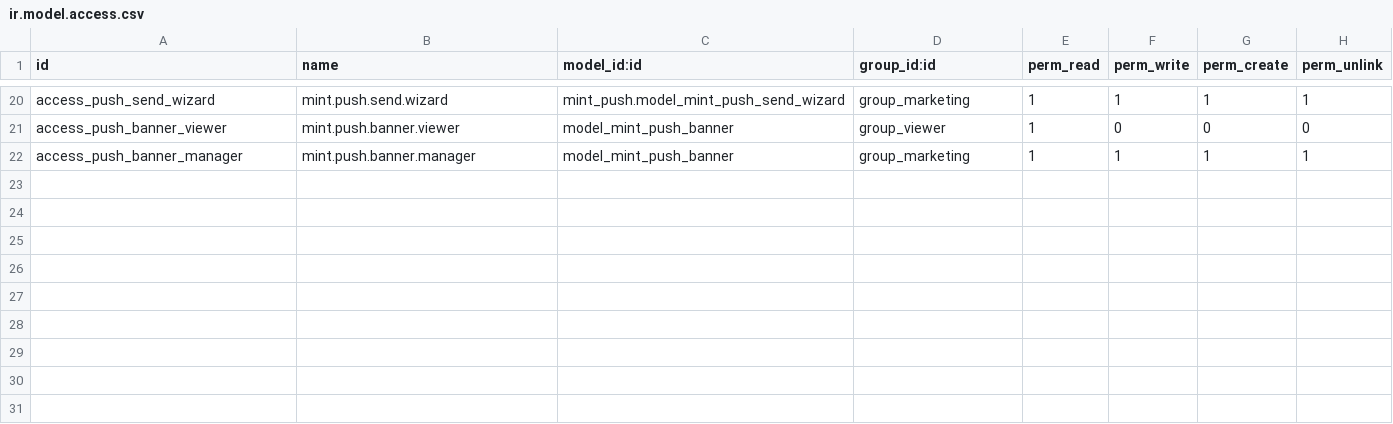
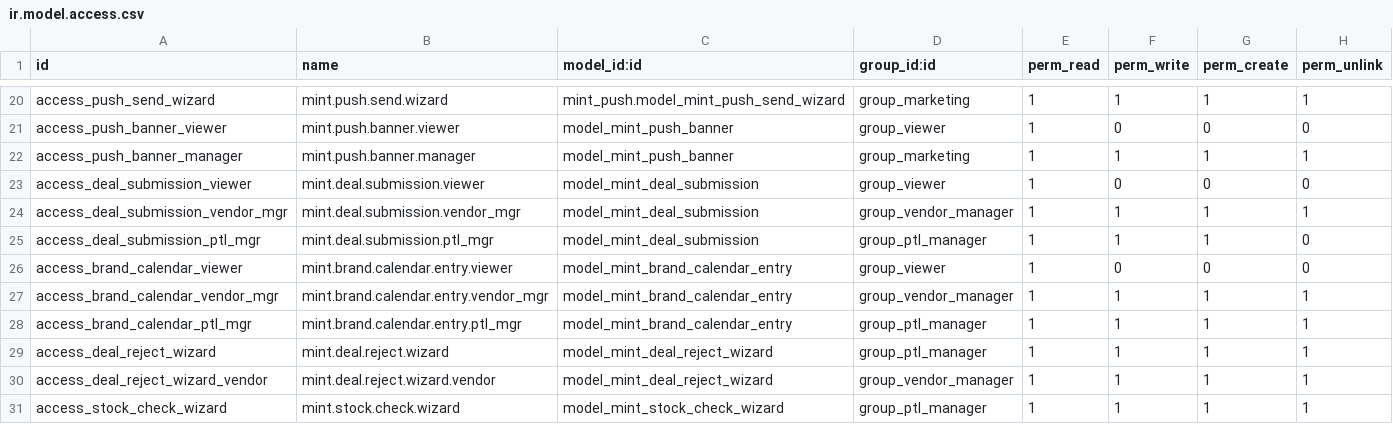
Before and after one commit to J-Palomino/odoo-custom-modules, a CSV file: mint_command_center/security/ir.model.access.csv, drawn as a sheet; only a part is shown, gaps mark what is left out.

```diff
--- a/mint_command_center/security/ir.model.access.csv
+++ b/mint_command_center/security/ir.model.access.csv
@@ -22 +22,10 @@ access_push_banner_viewer,mint.push.banner.viewer,model_mint_push_banner,group_v
 access_push_banner_manager,mint.push.banner.manager,model_mint_push_banner,group_marketing,1,1,1,1
+access_deal_submission_viewer,mint.deal.submission.viewer,model_mint_deal_submission,group_viewer,1,0,0,0
+access_deal_submission_vendor_mgr,mint.deal.submission.vendor_mgr,model_mint_deal_submission,group_vendor_manager,1,1,1,1
+access_deal_submission_ptl_mgr,mint.deal.submission.ptl_mgr,model_mint_deal_submission,group_ptl_manager,1,1,1,0
+access_brand_calendar_viewer,mint.brand.calendar.entry.viewer,model_mint_brand_calendar_entry,group_viewer,1,0,0,0
+access_brand_calendar_vendor_mgr,mint.brand.calendar.entry.vendor_mgr,model_mint_brand_calendar_entry,group_vendor_manager,1,1,1,1
+access_brand_calendar_ptl_mgr,mint.brand.calendar.entry.ptl_mgr,model_mint_brand_calendar_entry,group_ptl_manager,1,1,1,1
+access_deal_reject_wizard,mint.deal.reject.wizard,model_mint_deal_reject_wizard,group_ptl_manager,1,1,1,1
+access_deal_reject_wizard_vendor,mint.deal.reject.wizard.vendor,model_mint_deal_reject_wizard,group_vendor_manager,1,1,1,1
+access_stock_check_wizard,mint.stock.check.wizard,model_mint_stock_check_wizard,group_ptl_manager,1,1,1,1
```
Also changed, not shown: 22 other files.
